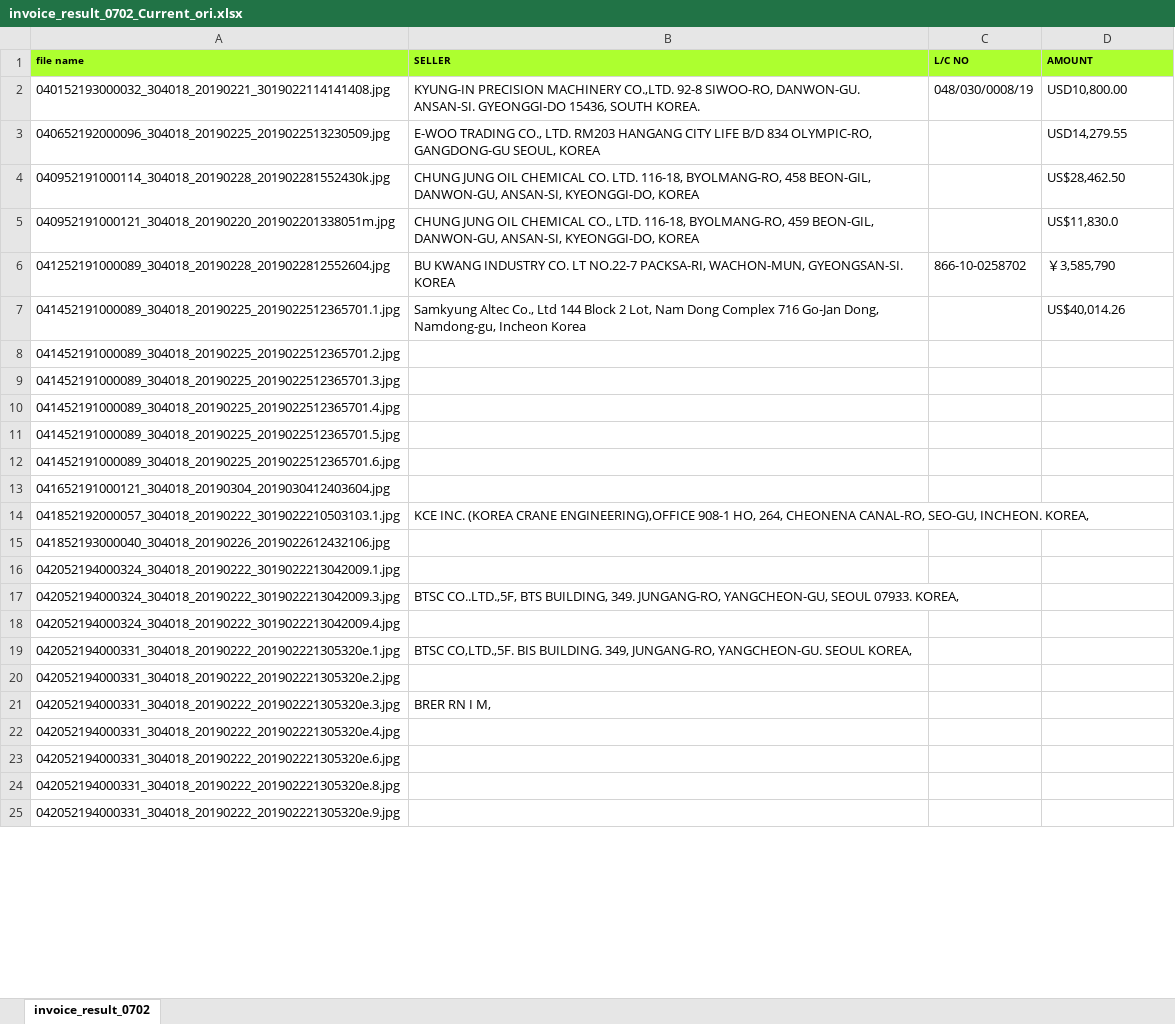
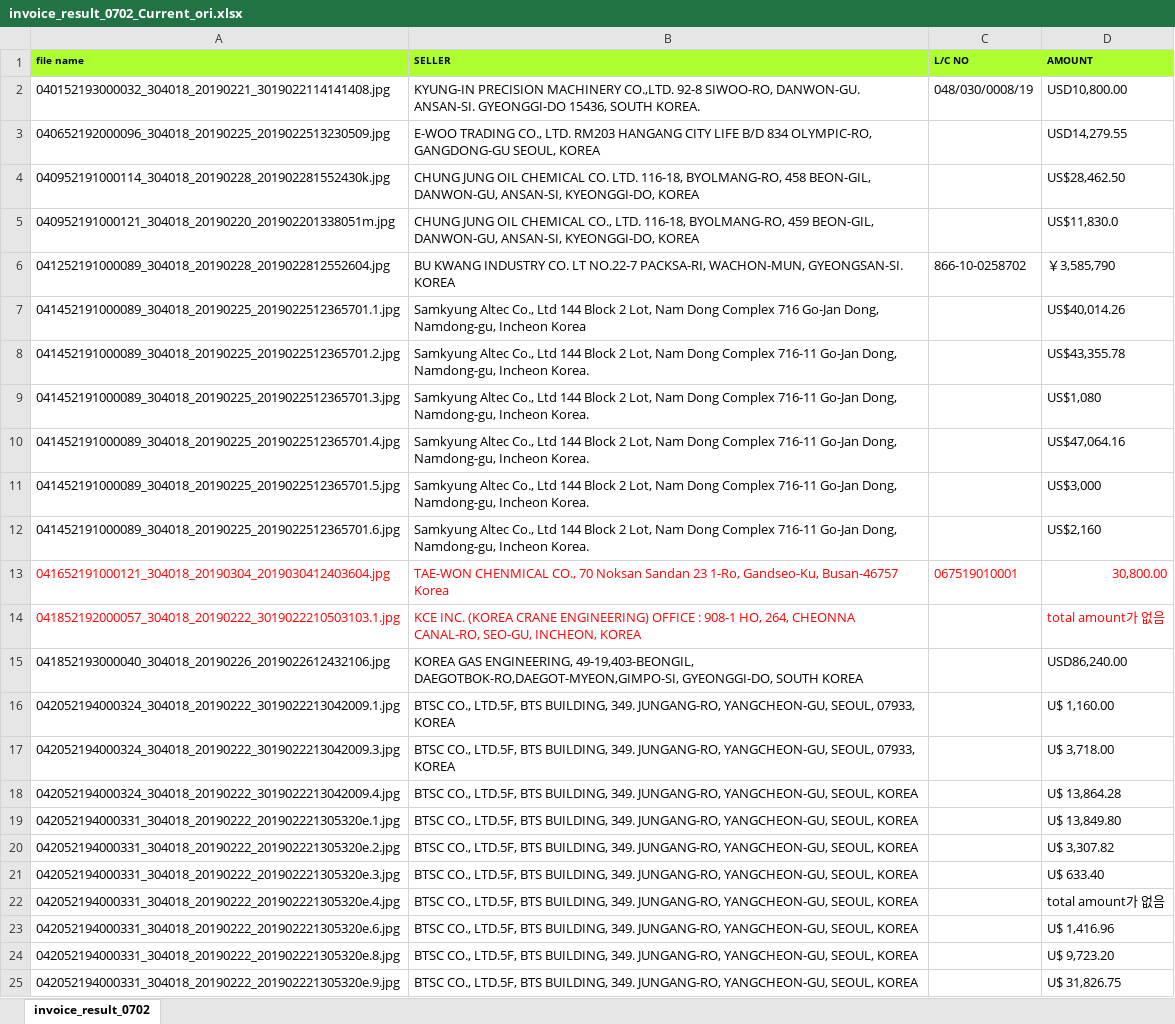
Before and after one commit to bullseye73/python, an Excel workbook: IBK/excel/invoice_result_0702_Current_ori.xlsx, sheet invoice_result_0702, drawn as a sheet; only a part is shown; values as stored, in another font and other column widths than the file's, no borders; the diff covers the shown part only; the diff names each change by its address in the sheet, - before the commit and + after, or states it on an @@ line.

```diff
--- a/IBK/excel/invoice_result_0702_Current_ori.xlsx (sheet invoice_result_0702)
+++ b/IBK/excel/invoice_result_0702_Current_ori.xlsx (sheet invoice_result_0702)
-B8:B12 (SELLER): (empty)
+B8:B12 (SELLER): Samkyung Altec Co., Ltd 144 Block 2 Lot, Nam Dong Complex 716-11 Go-Jan Dong, Namdong-gu, Incheon Korea.
-D8 (AMOUNT): (empty)
+D8 (AMOUNT): US$43,355.78
-D9 (AMOUNT): (empty)
+D9 (AMOUNT): US$1,080
-D10 (AMOUNT): (empty)
+D10 (AMOUNT): US$47,064.16
-D11 (AMOUNT): (empty)
+D11 (AMOUNT): US$3,000
-D12 (AMOUNT): (empty)
+D12 (AMOUNT): US$2,160
-A13 text colour: black
+A13 text colour: #FF0000
-B13 (SELLER): (empty)
+B13 (SELLER): TAE-WON CHENMICAL CO., 70 Noksan Sandan 23 1-Ro, Gandseo-Ku, Busan-46757 Korea
-C13 (L/C NO): (empty)
+C13 (L/C NO): 067519010001
-D13 (AMOUNT): (empty)
+D13 (AMOUNT): 30,800.00
-A14:B14 text colour: black
+A14:B14 text colour: #FF0000
-B14 (SELLER): …(KOREA CRANE ENGINEERING),OFFICE 908-1 HO, 264, CHEONENA CANAL-RO, SEO-GU, INCHEON. KOREA,
+B14 (SELLER): …(KOREA CRANE ENGINEERING) OFFICE : 908-1 HO, 264, CHEONNA CANAL-RO, SEO-GU, INCHEON, KOREA
-D14 (AMOUNT): (empty)
+D14 (AMOUNT): total amount가 없음
-B15 (SELLER): (empty)
+B15 (SELLER): KOREA GAS ENGINEERING, 49-19,403-BEONGIL, DAEGOTBOK-RO,DAEGOT-MYEON,GIMPO-SI, GYEONGGI-DO, SOUTH KOREA
-D15 (AMOUNT): (empty)
+D15 (AMOUNT): USD86,240.00
-B16 (SELLER): (empty)
+B16 (SELLER): BTSC CO., LTD.5F, BTS BUILDING, 349. JUNGANG-RO, YANGCHEON-GU, SEOUL, 07933, KOREA
-D16 (AMOUNT): (empty)
+D16 (AMOUNT): U$ 1,160.00
-B17 (SELLER): BTSC CO..LTD.,5F, BTS BUILDING, 349. JUNGANG-RO, YANGCHEON-GU, SEOUL 07933. KOREA,
+B17 (SELLER): BTSC CO., LTD.5F, BTS BUILDING, 349. JUNGANG-RO, YANGCHEON-GU, SEOUL, 07933, KOREA
-D17 (AMOUNT): (empty)
+D17 (AMOUNT): U$ 3,718.00
-B18 (SELLER): (empty)
+B18 (SELLER): BTSC CO., LTD.5F, BTS BUILDING, 349. JUNGANG-RO, YANGCHEON-GU, SEOUL, KOREA
-D18 (AMOUNT): (empty)
+D18 (AMOUNT): U$ 13,864.28
-B19 (SELLER): BTSC CO,LTD.,5F. BIS BUILDING. 349, JUNGANG-RO, YANGCHEON-GU. SEOUL KOREA,
+B19 (SELLER): BTSC CO., LTD.5F, BTS BUILDING, 349. JUNGANG-RO, YANGCHEON-GU, SEOUL, KOREA
-D19 (AMOUNT): (empty)
+D19 (AMOUNT): U$ 13,849.80
-B20 (SELLER): (empty)
+B20 (SELLER): BTSC CO., LTD.5F, BTS BUILDING, 349. JUNGANG-RO, YANGCHEON-GU, SEOUL, KOREA
-D20 (AMOUNT): (empty)
+D20 (AMOUNT): U$ 3,307.82
-B21 (SELLER): BRER RN I M,
+B21 (SELLER): BTSC CO., LTD.5F, BTS BUILDING, 349. JUNGANG-RO, YANGCHEON-GU, SEOUL, KOREA
-D21 (AMOUNT): (empty)
+D21 (AMOUNT): U$ 633.40
-B22:B25 (SELLER): (empty)
+B22:B25 (SELLER): BTSC CO., LTD.5F, BTS BUILDING, 349. JUNGANG-RO, YANGCHEON-GU, SEOUL, KOREA
-D22 (AMOUNT): (empty)
+D22 (AMOUNT): total amount가 없음
-D23 (AMOUNT): (empty)
+D23 (AMOUNT): U$ 1,416.96
-D24 (AMOUNT): (empty)
+D24 (AMOUNT): U$ 9,723.20
-D25 (AMOUNT): (empty)
+D25 (AMOUNT): U$ 31,826.75
```
Also changed, not shown: 30 edited cells elsewhere in this sheet, 3 other files.
